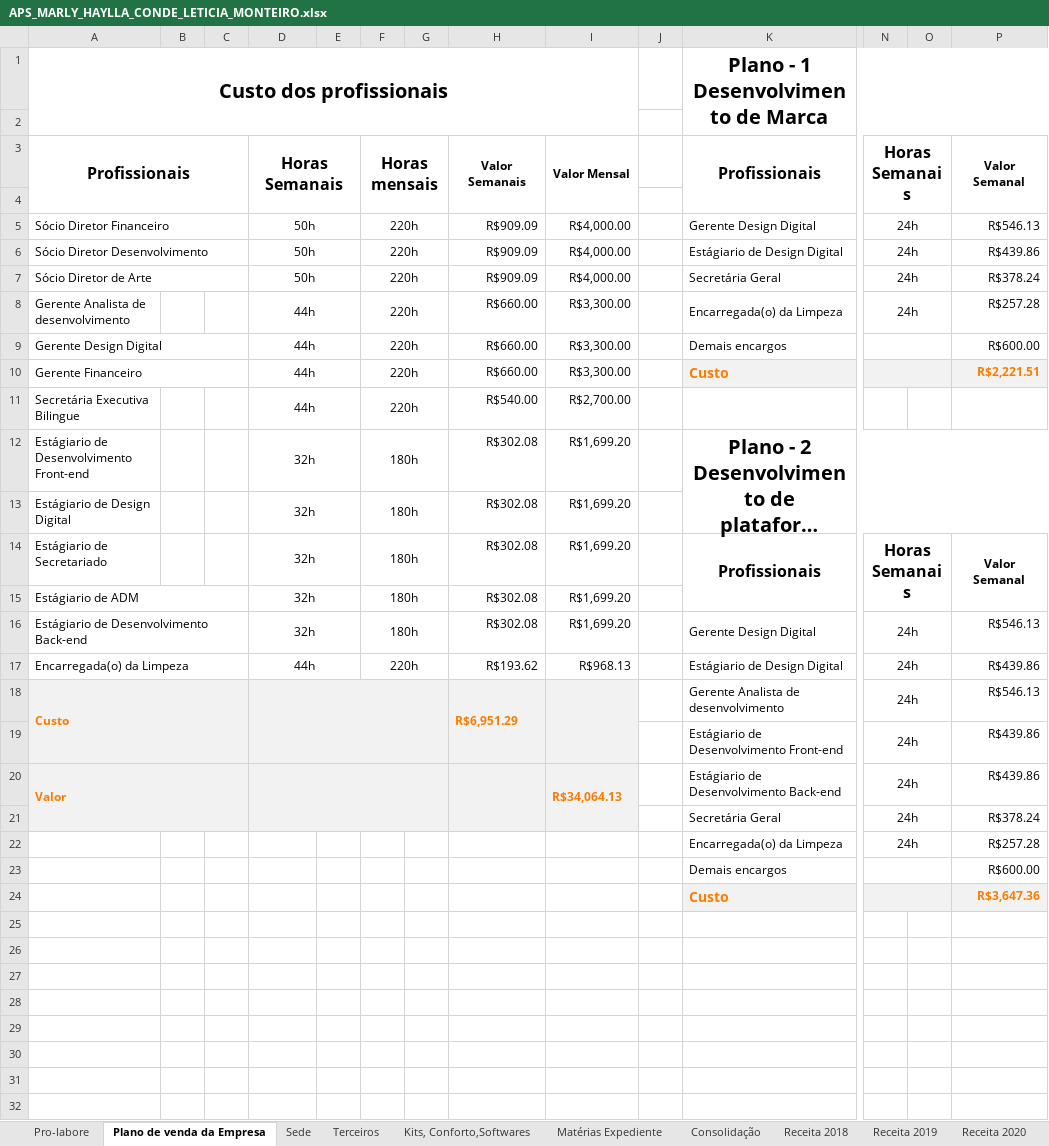
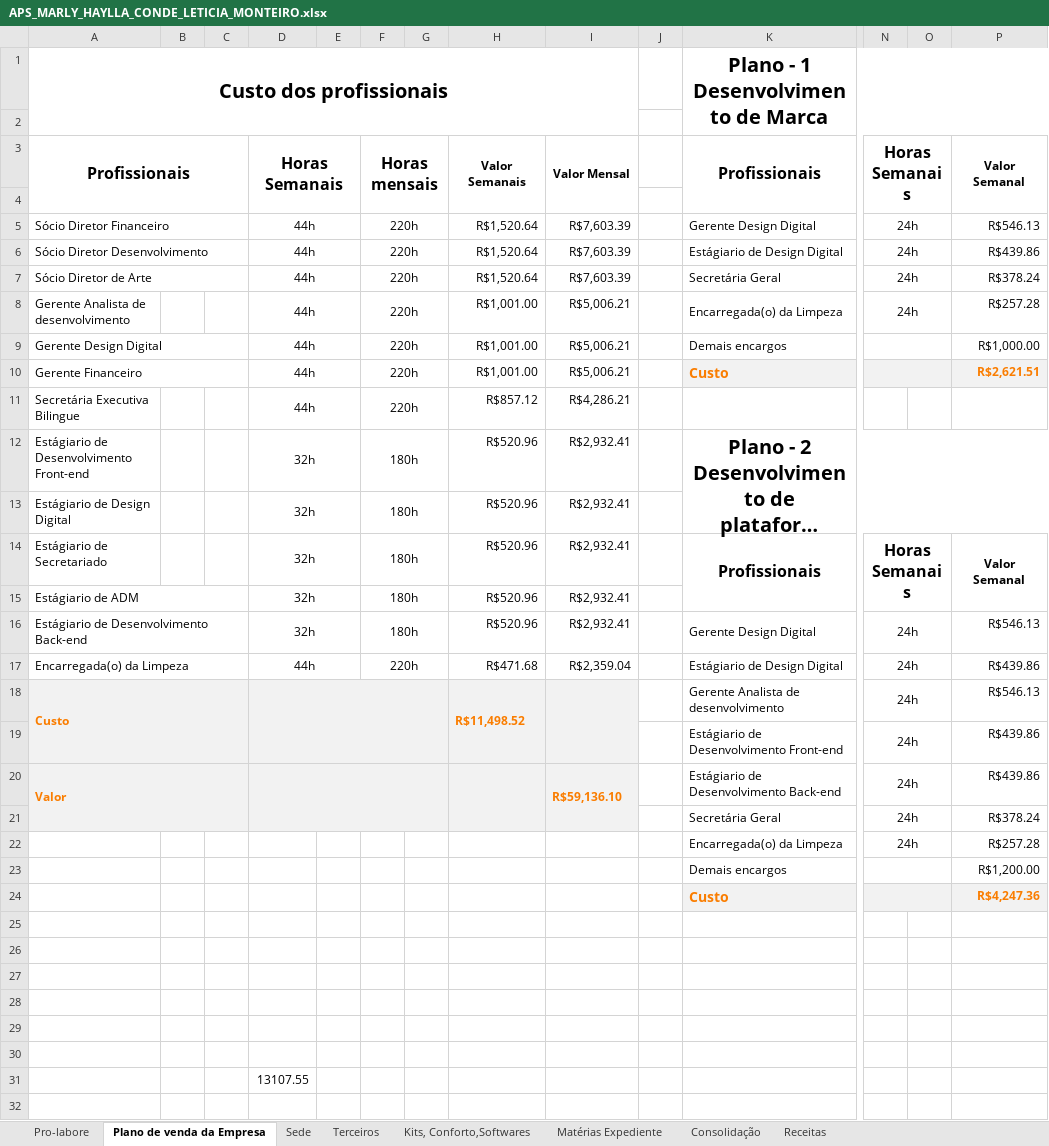
Before and after one commit to hayllaconde/APSMARLY, an Excel workbook: APS_MARLY_HAYLLA_CONDE_LETICIA_MONTEIRO.xlsx, sheet Plano de venda da Empresa, drawn as a sheet; only a part is shown, gaps mark what is left out; long unchanged cells end in …; values as stored, in another font and other column widths than the file's, no borders; rows hold the shown columns only; the diff covers the shown part only; the diff names each change by its address in the sheet, - before the commit and + after, or states it on an @@ line.

```diff
--- a/APS_MARLY_HAYLLA_CONDE_LETICIA_MONTEIRO.xlsx (sheet Plano de venda da Empresa)
+++ b/APS_MARLY_HAYLLA_CONDE_LETICIA_MONTEIRO.xlsx (sheet Plano de venda da Empresa)
-sheet tab: Receita 2018
+sheet tab: Receitas
-sheet tab: Receita 2019
-sheet tab: Receita 2020
-D5:D7: 50h
+D5:D7: 44h
-H5:H7: R$909.09
+H5:H7: R$1,520.64
-I5:I7: R$4,000.00
+I5:I7: R$7,603.39
-H8:H10: R$660.00
+H8:H10: R$1,001.00
-I8:I10: R$3,300.00
+I8:I10: R$5,006.21
-P9: R$600.00
+P9: R$1,000.00
-P10: R$2,221.51
+P10: R$2,621.51
-H11: R$540.00
+H11: R$857.12
-I11: R$2,700.00
+I11: R$4,286.21
-H12:H16: R$302.08
+H12:H16: R$520.96
-I12:I16: R$1,699.20
+I12:I16: R$2,932.41
-H17: R$193.62
+H17: R$471.68
-I17: R$968.13
+I17: R$2,359.04
-H18: R$6,951.29
+H18: R$11,498.52
-I20: R$34,064.13
+I20: R$59,136.10
-P23: R$600.00
+P23: R$1,200.00
-P24: R$3,647.36
+P24: R$4,247.36
+row 28: (empty)
+row 29: (empty)
+row 30: (empty)
+row 31:  |  |  | 13107.55
+row 32: (empty)
```
Also changed, not shown: 1 added row elsewhere in this sheet, sheet Receitas, sheet Consolidação, sheet Matérias Expediente.
